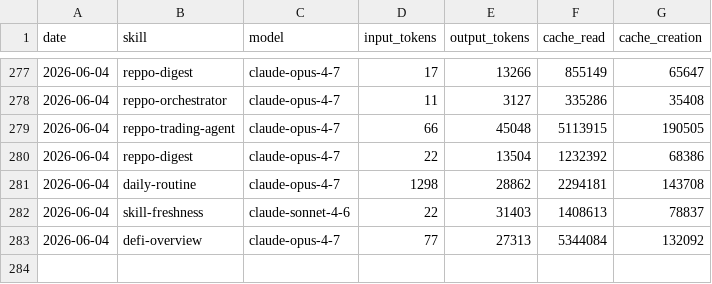
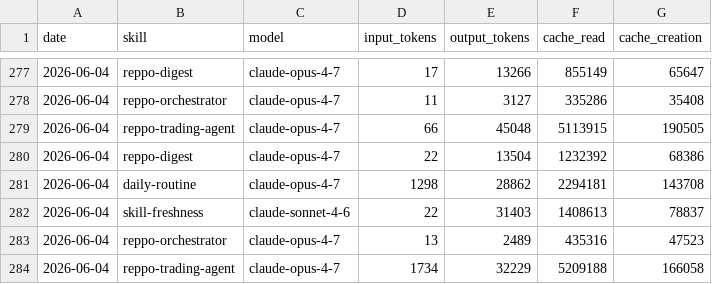
Before and after one commit to anajuliabit/aeon, a CSV file: memory/token-usage.csv, drawn as a sheet; only a part is shown, gaps mark what is left out.

Commit message:
chore(reppo-trading-agent): auto-commit 2026-06-04

```diff
--- a/memory/token-usage.csv
+++ b/memory/token-usage.csv
@@ -282,2 +282,3 @@ date,skill,model,input_tokens,output_tokens,cache_read,cache_creation
 2026-06-04,skill-freshness,claude-sonnet-4-6,22,31403,1408613,78837
-2026-06-04,defi-overview,claude-opus-4-7,77,27313,5344084,132092
+2026-06-04,reppo-orchestrator,claude-opus-4-7,13,2489,435316,47523
+2026-06-04,reppo-trading-agent,claude-opus-4-7,1734,32229,5209188,166058
```
Also changed, not shown: 7 other files.
